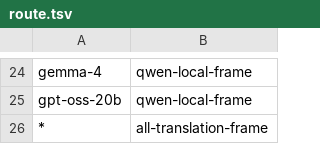
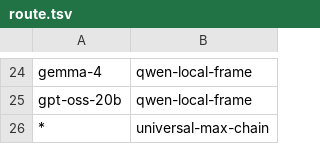
Before and after one commit to Baimuking/AI-Jailbreak, a TSV file: docs/route.tsv, drawn as a sheet; only a part is shown, gaps mark what is left out.

```diff
--- a/docs/route.tsv
+++ b/docs/route.tsv
@@ -25,2 +25,2 @@ gemma-4	qwen-local-frame
 gpt-oss-20b	qwen-local-frame
-*	all-translation-frame
+*	universal-max-chain
```
Also changed, not shown: 31 other files.
